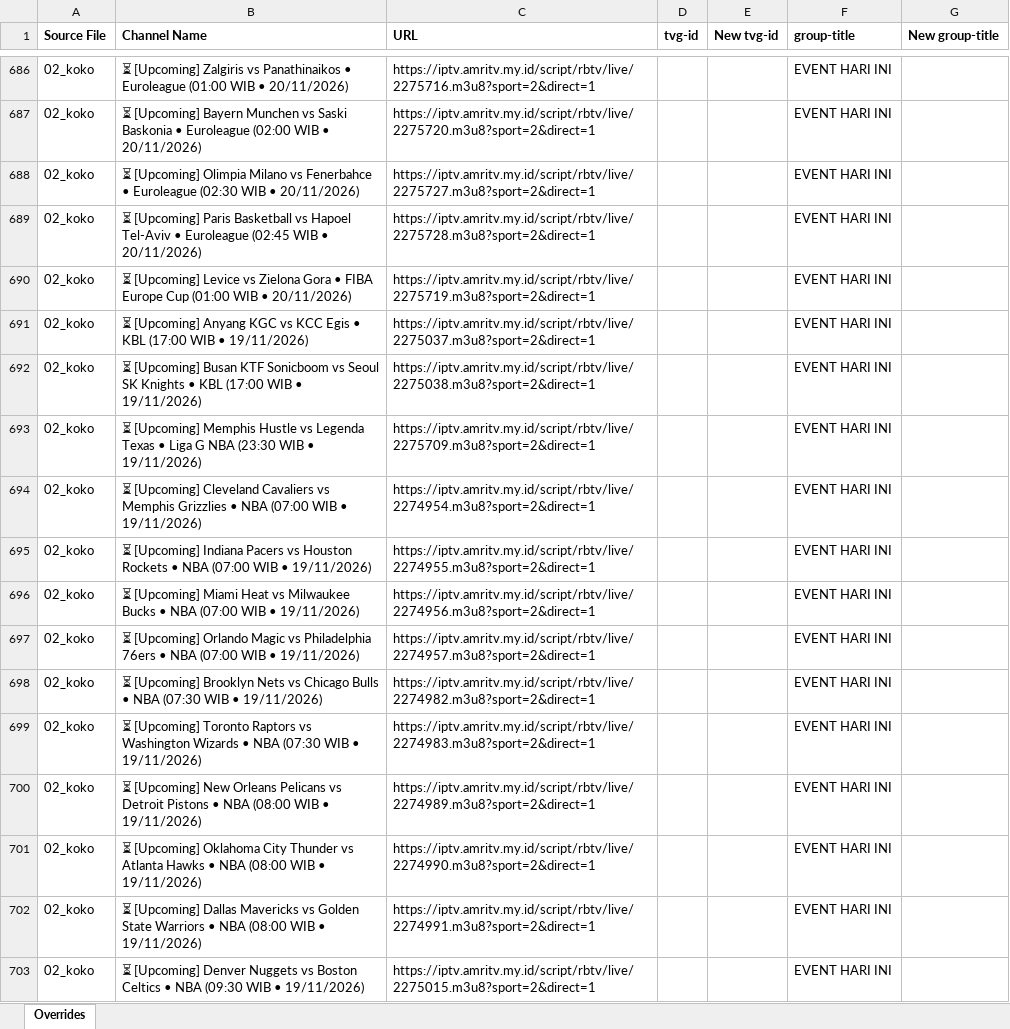
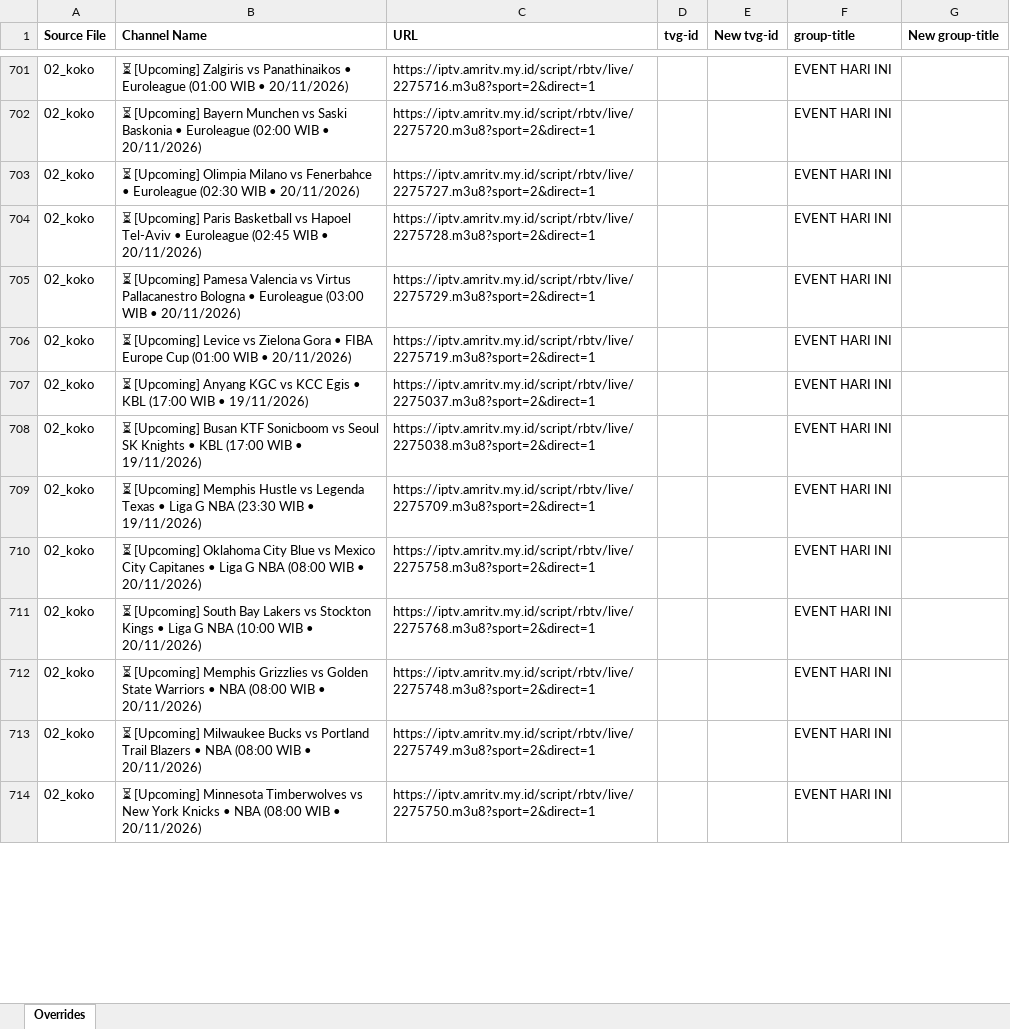
Before and after one commit to karya-media/tv, an Excel workbook: data/overrides.xlsx, sheet Overrides, drawn as a sheet; only a part is shown, gaps mark what is left out; values as stored, in another font and other column widths than the file's, no borders; removed rows and columns are numbered as before the commit, all else as after; the diff covers the shown part only; the diff names each change by its address in the sheet, - before the commit and + after, or states it on an @@ line.

```diff
--- a/data/overrides.xlsx (sheet Overrides)
+++ b/data/overrides.xlsx (sheet Overrides)
+row 705: 02_koko | ⏳ [Upcoming] Pamesa Valencia vs Virtus Pallacanestro Bologna • Euroleague (03:00 WIB • 20/11/2026) | https://iptv.amritv.my.id/script/rbtv/live/2275729.m3u8?sport=2&direct=1 |  |  | EVENT HARI INI
-row 694: 02_koko | ⏳ [Upcoming] Cleveland Cavaliers vs Memphis Grizzlies • NBA (07:00 WIB • 19/11/2026) | https://iptv.amritv.my.id/script/rbtv/live/2274954.m3u8?sport=2&direct=1 |  |  | EVENT HARI INI
-row 695: 02_koko | ⏳ [Upcoming] Indiana Pacers vs Houston Rockets • NBA (07:00 WIB • 19/11/2026) | https://iptv.amritv.my.id/script/rbtv/live/2274955.m3u8?sport=2&direct=1 |  |  | EVENT HARI INI
-row 696: 02_koko | ⏳ [Upcoming] Miami Heat vs Milwaukee Bucks • NBA (07:00 WIB • 19/11/2026) | https://iptv.amritv.my.id/script/rbtv/live/2274956.m3u8?sport=2&direct=1 |  |  | EVENT HARI INI
-B710 (Channel Name): ⏳ [Upcoming] Orlando Magic vs Philadelphia 76ers • NBA (07:00 WIB • 19/11/2026)
+B710 (Channel Name): ⏳ [Upcoming] Oklahoma City Blue vs Mexico City Capitanes • Liga G NBA (08:00 WIB • 20/11/2026)
-C710 (URL): https://iptv.amritv.my.id/script/rbtv/live/2274957.m3u8?sport=2&direct=1
+C710 (URL): https://iptv.amritv.my.id/script/rbtv/live/2275758.m3u8?sport=2&direct=1
-B711 (Channel Name): ⏳ [Upcoming] Brooklyn Nets vs Chicago Bulls • NBA (07:30 WIB • 19/11/2026)
+B711 (Channel Name): ⏳ [Upcoming] South Bay Lakers vs Stockton Kings • Liga G NBA (10:00 WIB • 20/11/2026)
-C711 (URL): https://iptv.amritv.my.id/script/rbtv/live/2274982.m3u8?sport=2&direct=1
+C711 (URL): https://iptv.amritv.my.id/script/rbtv/live/2275768.m3u8?sport=2&direct=1
-row 699: 02_koko | ⏳ [Upcoming] Toronto Raptors vs Washington Wizards • NBA (07:30 WIB • 19/11/2026) | https://iptv.amritv.my.id/script/rbtv/live/2274983.m3u8?sport=2&direct=1 |  |  | EVENT HARI INI
-B712 (Channel Name): ⏳ [Upcoming] New Orleans Pelicans vs Detroit Pistons • NBA (08:00 WIB • 19/11/2026)
+B712 (Channel Name): ⏳ [Upcoming] Memphis Grizzlies vs Golden State Warriors • NBA (08:00 WIB • 20/11/2026)
-C712 (URL): https://iptv.amritv.my.id/script/rbtv/live/2274989.m3u8?sport=2&direct=1
+C712 (URL): https://iptv.amritv.my.id/script/rbtv/live/2275748.m3u8?sport=2&direct=1
-row 701: 02_koko | ⏳ [Upcoming] Oklahoma City Thunder vs Atlanta Hawks • NBA (08:00 WIB • 19/11/2026) | https://iptv.amritv.my.id/script/rbtv/live/2274990.m3u8?sport=2&direct=1 |  |  | EVENT HARI INI
-B713 (Channel Name): ⏳ [Upcoming] Dallas Mavericks vs Golden State Warriors • NBA (08:00 WIB • 19/11/2026)
+B713 (Channel Name): ⏳ [Upcoming] Milwaukee Bucks vs Portland Trail Blazers • NBA (08:00 WIB • 20/11/2026)
-C713 (URL): https://iptv.amritv.my.id/script/rbtv/live/2274991.m3u8?sport=2&direct=1
+C713 (URL): https://iptv.amritv.my.id/script/rbtv/live/2275749.m3u8?sport=2&direct=1
-B714 (Channel Name): ⏳ [Upcoming] Denver Nuggets vs Boston Celtics • NBA (09:30 WIB • 19/11/2026)
+B714 (Channel Name): ⏳ [Upcoming] Minnesota Timberwolves vs New York Knicks • NBA (08:00 WIB • 20/11/2026)
-C714 (URL): https://iptv.amritv.my.id/script/rbtv/live/2275015.m3u8?sport=2&direct=1
+C714 (URL): https://iptv.amritv.my.id/script/rbtv/live/2275750.m3u8?sport=2&direct=1
```
Also changed, not shown: 137 added rows, 63 removed rows, 5 moved rows and 91 edited cells elsewhere in this sheet, 6 other files.
